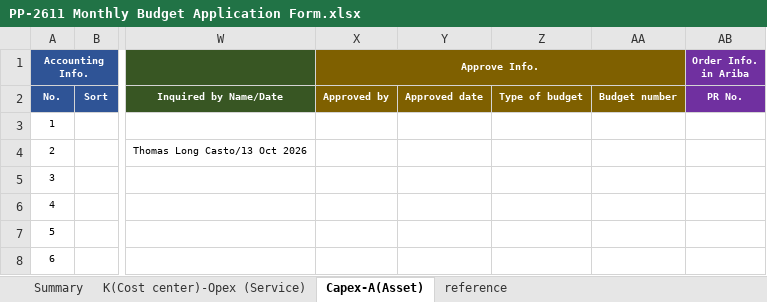
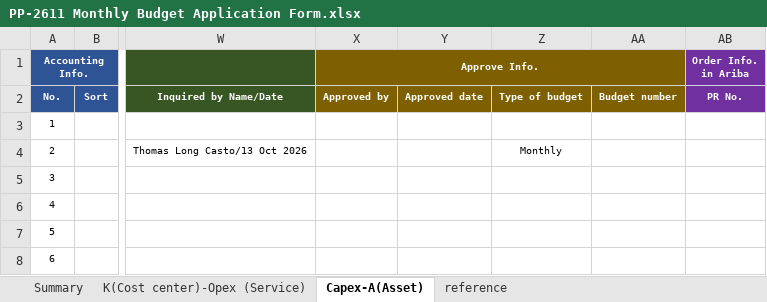
Before and after one commit to peterli0913/budget, an Excel workbook: 2026/PP-2611 Monthly Budget Application Form.xlsx, sheet Capex-A(Asset), drawn as a sheet; only a part is shown, gaps mark what is left out; values as stored, in another font and other column widths than the file's, no borders; conditional formats not drawn; the diff names each change by its address in the sheet, - before the commit and + after, or states it on an @@ line.

```diff
--- a/2026/PP-2611 Monthly Budget Application Form.xlsx (sheet Capex-A(Asset))
+++ b/2026/PP-2611 Monthly Budget Application Form.xlsx (sheet Capex-A(Asset))
-Z4: (empty)
+Z4: Monthly
```
Also changed, not shown: sheet Summary, formulas that keep their value, 3 other files.
